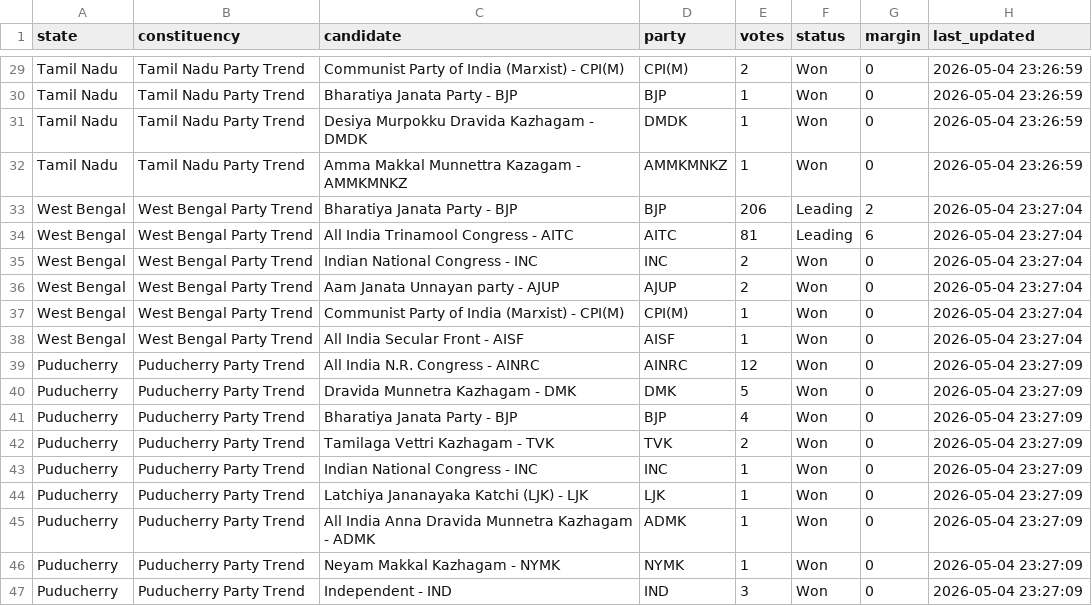
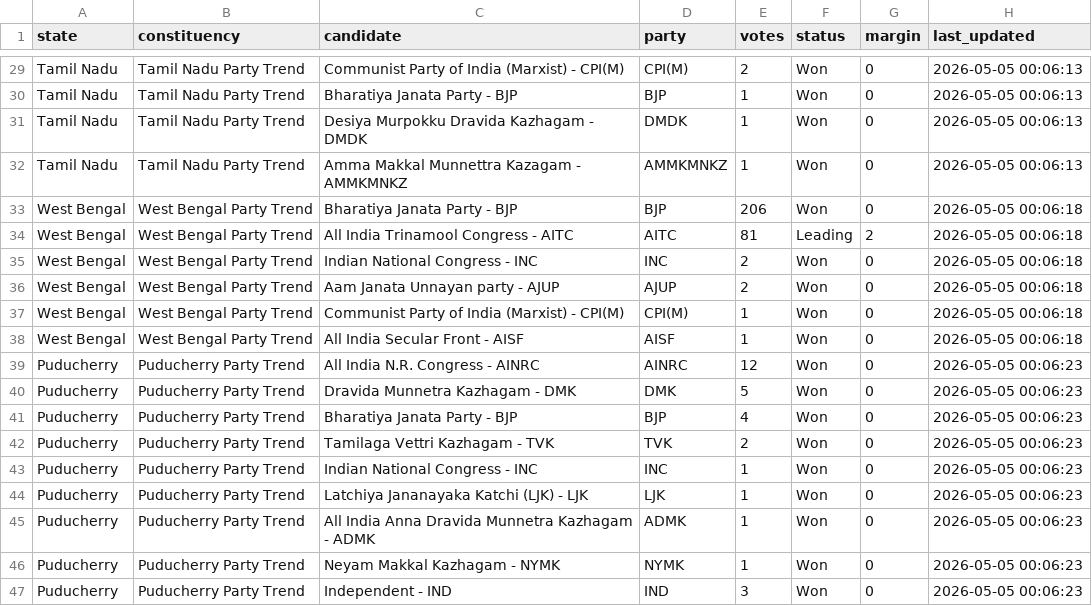
Before and after one commit to ken-kaneki21/live-election-intelligence-platform, a CSV file: data/processed/latest_results.csv, drawn as a sheet; only a part is shown, gaps mark what is left out; the diff covers the shown part only; the diff names each change by its address in the sheet, - before the commit and + after, or states it on an @@ line.

```diff
--- a/data/processed/latest_results.csv
+++ b/data/processed/latest_results.csv
-H29:H32 (last_updated): 2026-05-04 23:26:59
+H29:H32 (last_updated): 2026-05-05 00:06:13
-F33 (status): Leading
+F33 (status): Won
-G33 (margin): 2
+G33 (margin): 0
-H33:H38 (last_updated): 2026-05-04 23:27:04
+H33:H38 (last_updated): 2026-05-05 00:06:18
-G34 (margin): 6
+G34 (margin): 2
-H39:H47 (last_updated): 2026-05-04 23:27:09
+H39:H47 (last_updated): 2026-05-05 00:06:23
```
Also changed, not shown: 31 edited cells elsewhere in this file, data/processed/candidate_coverage_report.csv, 1 other file.
